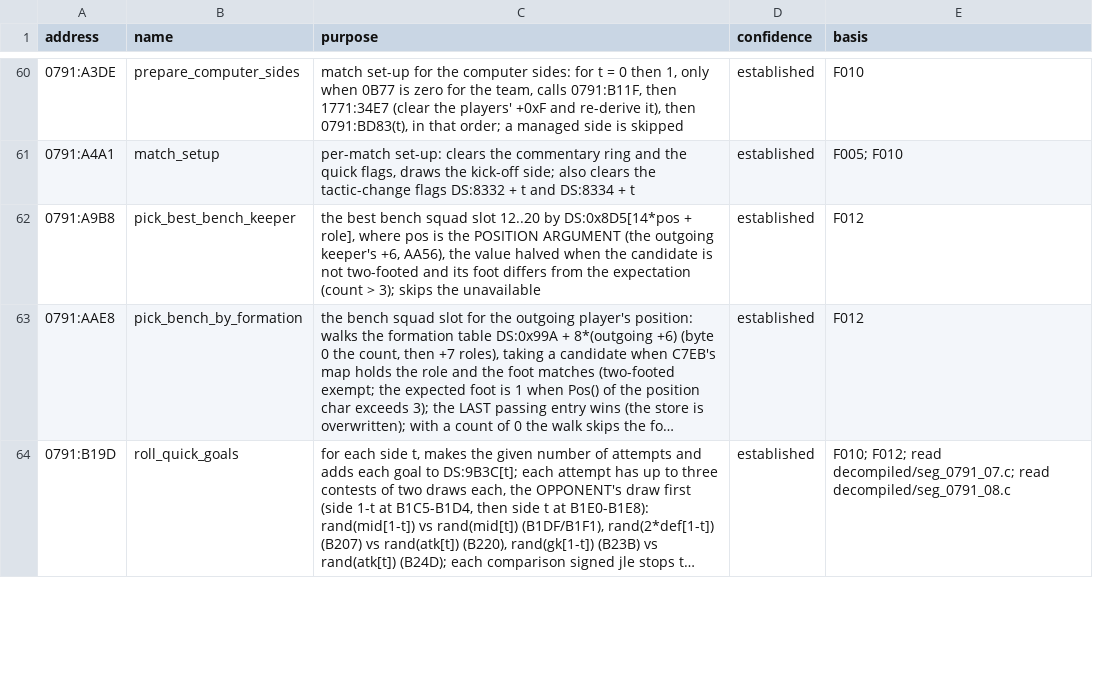
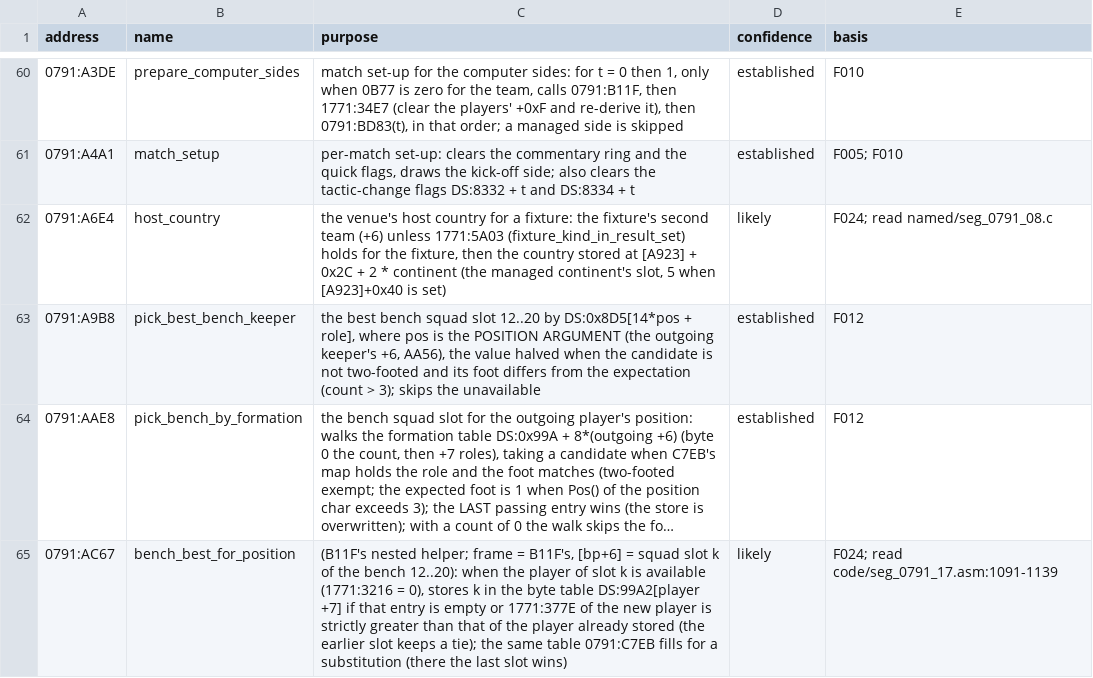
Before and after one commit to diegoami/goal2-archaeology, a TSV file: static/goal-exe/annotations/routines.tsv, drawn as a sheet; only a part is shown, gaps mark what is left out; the shorter side is filled out with more unchanged rows; long unchanged cells end in …; the diff covers the shown part only; the diff names each change by its address in the sheet, - before the commit and + after, or states it on an @@ line.

```diff
--- a/static/goal-exe/annotations/routines.tsv
+++ b/static/goal-exe/annotations/routines.tsv
+row 62: 0791:A6E4 | host_country | the venue's host country for a fixture: the fixture's second team (+6) unless 1771:5A03 (fixture_kind_in_result_set) holds for the fixture, then the country stored at [A923] + 0x2C + 2 * continent (the managed continent's slot, 5 when [A923]+0x40 is set) | likely | F024; read named/seg_0791_08.c
+row 65: 0791:AC67 | bench_best_for_position | (B11F's nested helper; frame = B11F's, [bp+6] = squad slot k of the bench 12..20): when the player of slot k is available (1771:3216 = 0), stores k in the byte table DS:99A2[player +7] if that entry is empty or 1771:377E of the new player is strictly greater than that of the player already stored (the earlier slot keeps a tie); the same table 0791:C7EB fills for a substitution (there the last slot wins) | likely | F024; read code/seg_0791_17.asm:1091-1139
```
Also changed, not shown: 7 added rows elsewhere in this file, 1 other file.
